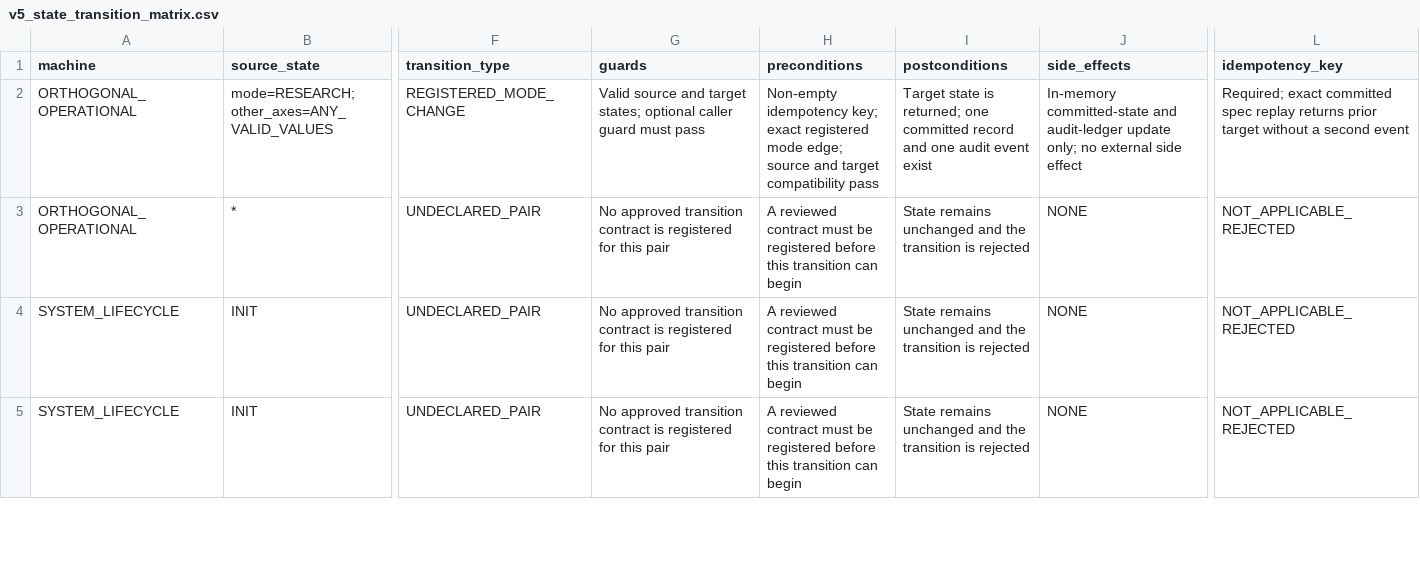
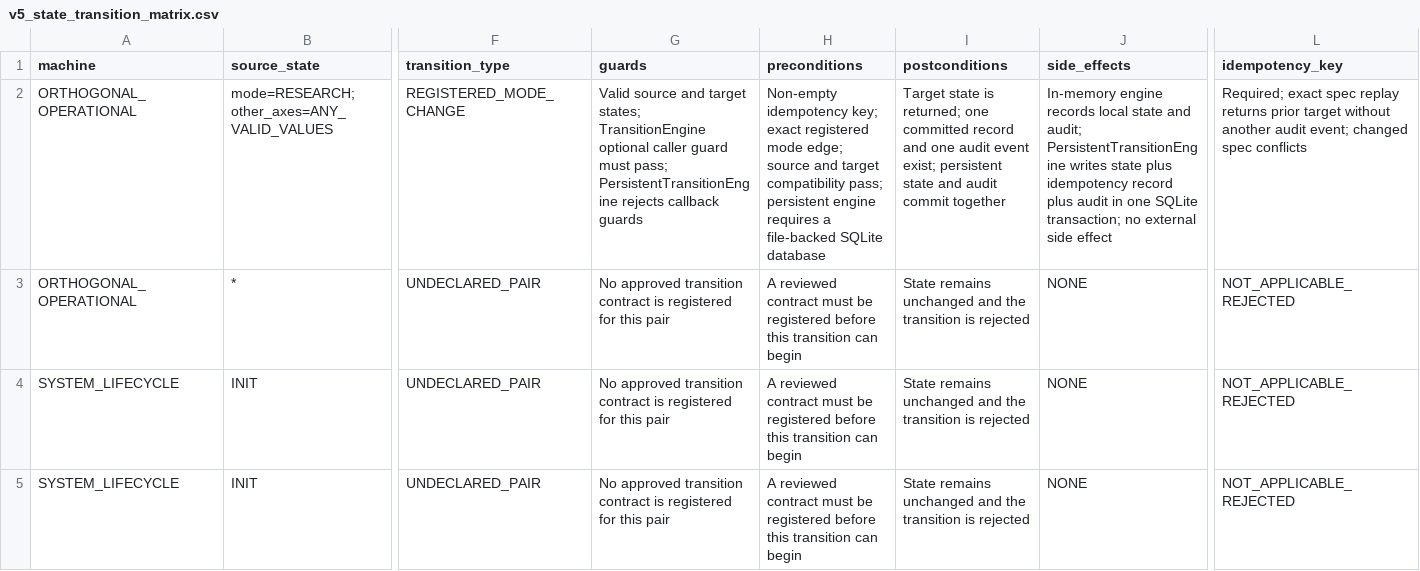
Before and after one commit to Zenex-cpp/Quant_trading_platform, a CSV file: schemas/v5_state_transition_matrix.csv, drawn as a sheet; only a part is shown, gaps mark what is left out; the diff names each change by its address in the sheet, - before the commit and + after, or states it on an @@ line.

Commit message:
Persist approved state transition atomically

```diff
--- a/schemas/v5_state_transition_matrix.csv
+++ b/schemas/v5_state_transition_matrix.csv
-G2 (guards): …target states; optional caller guard must pass
+G2 (guards): …target states; TransitionEngine optional caller guard must pass; PersistentTransitionEngine rejects callback guards
-H2 (preconditions): …target compatibility pass
+H2 (preconditions): …target compatibility pass; persistent engine requires a file-backed SQLite database
-I2 (postconditions): …audit event exist
+I2 (postconditions): …audit event exist; persistent state and audit commit together
-J2 (side_effects): In-memory committed-state and audit-ledger update only; no external…
+J2 (side_effects): In-memory engine records local state and audit; PersistentTransitionEngine writes state plus idempotency record plus audit in one SQLite transaction; no external…
-L2 (idempotency_key): Required; exact committed spec replay returns prior target without a second event
+L2 (idempotency_key): Required; exact spec replay returns prior target without another audit event; changed spec conflicts
```
Also changed, not shown: schemas/v5_first_delivery_traceability.csv, 12 other files.
